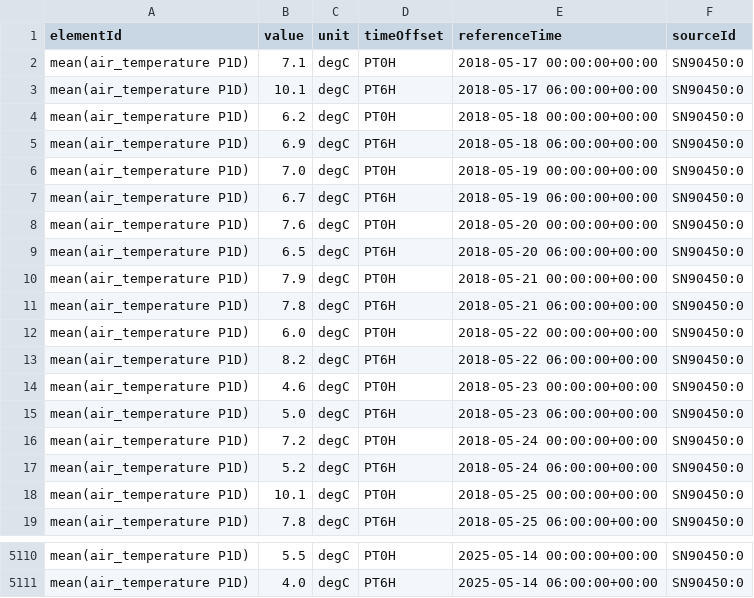
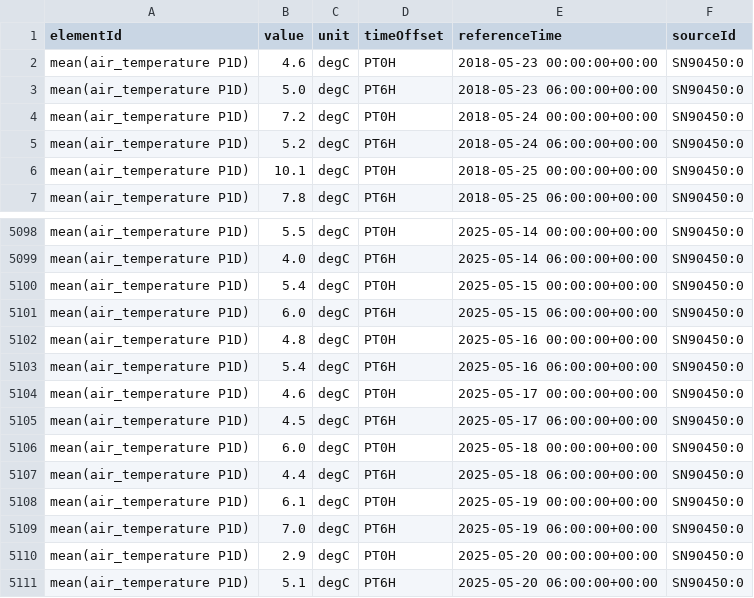
Before and after one commit to Trankevin01/Miljoedataanalyseapplikasjon, a CSV file: proj_environment/data/temperature_data.csv, drawn as a sheet; only a part is shown, gaps mark what is left out; removed rows and columns are numbered as before the commit, all else as after; the diff names each change by its address in the sheet, - before the commit and + after, or states it on an @@ line.

Commit message:
FIkset navnfeil og oppdatert data

```diff
--- a/proj_environment/data/temperature_data.csv
+++ b/proj_environment/data/temperature_data.csv
-row 2: mean(air_temperature P1D) | 7.1 | degC | PT0H | 2018-05-17 00:00:00+00:00 | SN90450:0
-row 3: mean(air_temperature P1D) | 10.1 | degC | PT6H | 2018-05-17 06:00:00+00:00 | SN90450:0
-row 4: mean(air_temperature P1D) | 6.2 | degC | PT0H | 2018-05-18 00:00:00+00:00 | SN90450:0
-row 5: mean(air_temperature P1D) | 6.9 | degC | PT6H | 2018-05-18 06:00:00+00:00 | SN90450:0
-row 6: mean(air_temperature P1D) | 7.0 | degC | PT0H | 2018-05-19 00:00:00+00:00 | SN90450:0
-row 7: mean(air_temperature P1D) | 6.7 | degC | PT6H | 2018-05-19 06:00:00+00:00 | SN90450:0
-row 8: mean(air_temperature P1D) | 7.6 | degC | PT0H | 2018-05-20 00:00:00+00:00 | SN90450:0
-row 9: mean(air_temperature P1D) | 6.5 | degC | PT6H | 2018-05-20 06:00:00+00:00 | SN90450:0
-row 10: mean(air_temperature P1D) | 7.9 | degC | PT0H | 2018-05-21 00:00:00+00:00 | SN90450:0
-row 11: mean(air_temperature P1D) | 7.8 | degC | PT6H | 2018-05-21 06:00:00+00:00 | SN90450:0
-row 12: mean(air_temperature P1D) | 6.0 | degC | PT0H | 2018-05-22 00:00:00+00:00 | SN90450:0
-row 13: mean(air_temperature P1D) | 8.2 | degC | PT6H | 2018-05-22 06:00:00+00:00 | SN90450:0
+row 5100: mean(air_temperature P1D) | 5.4 | degC | PT0H | 2025-05-15 00:00:00+00:00 | SN90450:0
+row 5101: mean(air_temperature P1D) | 6.0 | degC | PT6H | 2025-05-15 06:00:00+00:00 | SN90450:0
+row 5102: mean(air_temperature P1D) | 4.8 | degC | PT0H | 2025-05-16 00:00:00+00:00 | SN90450:0
+row 5103: mean(air_temperature P1D) | 5.4 | degC | PT6H | 2025-05-16 06:00:00+00:00 | SN90450:0
+row 5104: mean(air_temperature P1D) | 4.6 | degC | PT0H | 2025-05-17 00:00:00+00:00 | SN90450:0
+row 5105: mean(air_temperature P1D) | 4.5 | degC | PT6H | 2025-05-17 06:00:00+00:00 | SN90450:0
+row 5106: mean(air_temperature P1D) | 6.0 | degC | PT0H | 2025-05-18 00:00:00+00:00 | SN90450:0
+row 5107: mean(air_temperature P1D) | 4.4 | degC | PT6H | 2025-05-18 06:00:00+00:00 | SN90450:0
+row 5108: mean(air_temperature P1D) | 6.1 | degC | PT0H | 2025-05-19 00:00:00+00:00 | SN90450:0
+row 5109: mean(air_temperature P1D) | 7.0 | degC | PT6H | 2025-05-19 06:00:00+00:00 | SN90450:0
+row 5110: mean(air_temperature P1D) | 2.9 | degC | PT0H | 2025-05-20 00:00:00+00:00 | SN90450:0
+row 5111: mean(air_temperature P1D) | 5.1 | degC | PT6H | 2025-05-20 06:00:00+00:00 | SN90450:0
```
Also changed, not shown: proj_environment/data/humidity_data.csv, proj_environment/data/precipitation_data.csv, 2 other files.
